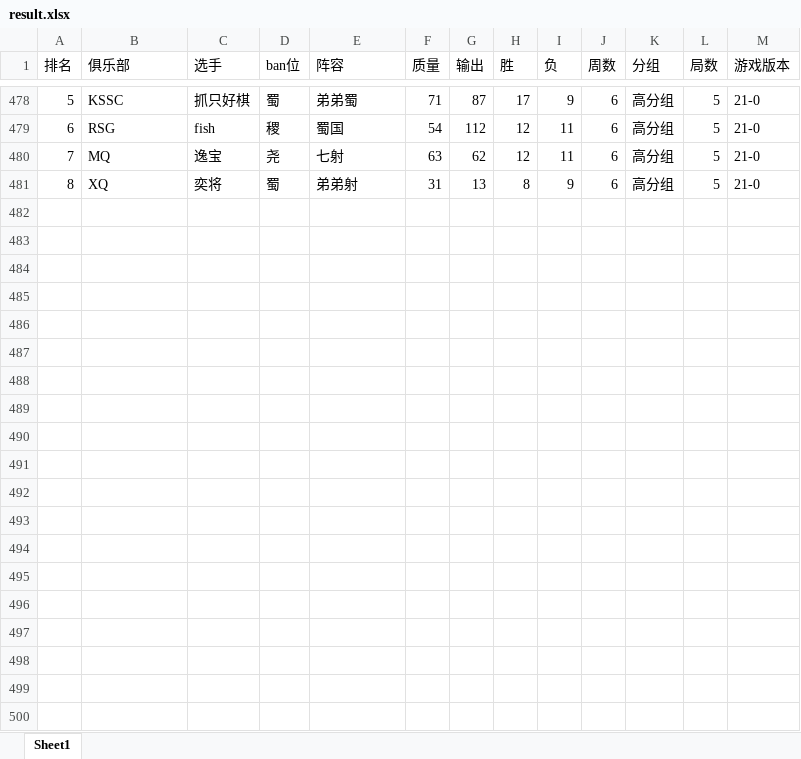
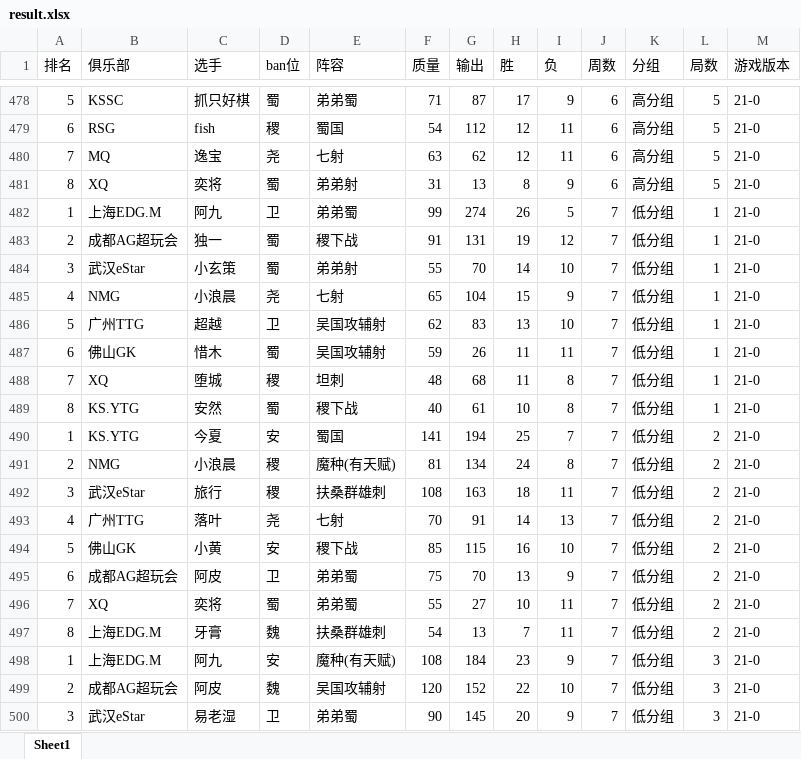
Before and after one commit to sjn4048/wzmnz_game_analysis, an Excel workbook: result.xlsx, sheet Sheet1, drawn as a sheet; only a part is shown, gaps mark what is left out; values as stored, in another font and other column widths than the file's, no borders; the diff covers the shown part only; the diff names each change by its address in the sheet, - before the commit and + after, or states it on an @@ line.

```diff
--- a/result.xlsx (sheet Sheet1)
+++ b/result.xlsx (sheet Sheet1)
+row 482: 1 | 上海EDG.M | 阿九 | 卫 | 弟弟蜀 | 99 | 274 | 26 | 5 | 7 | 低分组 | 1 | 21-0
+row 483: 2 | 成都AG超玩会 | 独一 | 蜀 | 稷下战 | 91 | 131 | 19 | 12 | 7 | 低分组 | 1 | 21-0
+row 484: 3 | 武汉eStar | 小玄策 | 蜀 | 弟弟射 | 55 | 70 | 14 | 10 | 7 | 低分组 | 1 | 21-0
+row 485: 4 | NMG | 小浪晨 | 尧 | 七射 | 65 | 104 | 15 | 9 | 7 | 低分组 | 1 | 21-0
+row 486: 5 | 广州TTG | 超越 | 卫 | 吴国攻辅射 | 62 | 83 | 13 | 10 | 7 | 低分组 | 1 | 21-0
+row 487: 6 | 佛山GK | 惜木 | 蜀 | 吴国攻辅射 | 59 | 26 | 11 | 11 | 7 | 低分组 | 1 | 21-0
+row 488: 7 | XQ | 堕城 | 稷 | 坦刺 | 48 | 68 | 11 | 8 | 7 | 低分组 | 1 | 21-0
+row 489: 8 | KS.YTG | 安然 | 蜀 | 稷下战 | 40 | 61 | 10 | 8 | 7 | 低分组 | 1 | 21-0
+row 490: 1 | KS.YTG | 今夏 | 安 | 蜀国 | 141 | 194 | 25 | 7 | 7 | 低分组 | 2 | 21-0
+row 491: 2 | NMG | 小浪晨 | 稷 | 魔种(有天赋) | 81 | 134 | 24 | 8 | 7 | 低分组 | 2 | 21-0
+row 492: 3 | 武汉eStar | 旅行 | 稷 | 扶桑群雄刺 | 108 | 163 | 18 | 11 | 7 | 低分组 | 2 | 21-0
+row 493: 4 | 广州TTG | 落叶 | 尧 | 七射 | 70 | 91 | 14 | 13 | 7 | 低分组 | 2 | 21-0
+row 494: 5 | 佛山GK | 小黄 | 安 | 稷下战 | 85 | 115 | 16 | 10 | 7 | 低分组 | 2 | 21-0
+row 495: 6 | 成都AG超玩会 | 阿皮 | 卫 | 弟弟蜀 | 75 | 70 | 13 | 9 | 7 | 低分组 | 2 | 21-0
+row 496: 7 | XQ | 奕将 | 蜀 | 弟弟蜀 | 55 | 27 | 10 | 11 | 7 | 低分组 | 2 | 21-0
+row 497: 8 | 上海EDG.M | 牙膏 | 魏 | 扶桑群雄刺 | 54 | 13 | 7 | 11 | 7 | 低分组 | 2 | 21-0
+row 498: 1 | 上海EDG.M | 阿九 | 安 | 魔种(有天赋) | 108 | 184 | 23 | 9 | 7 | 低分组 | 3 | 21-0
+row 499: 2 | 成都AG超玩会 | 阿皮 | 魏 | 吴国攻辅射 | 120 | 152 | 22 | 10 | 7 | 低分组 | 3 | 21-0
+row 500: 3 | 武汉eStar | 易老湿 | 卫 | 弟弟蜀 | 90 | 145 | 20 | 9 | 7 | 低分组 | 3 | 21-0
```
Also changed, not shown: 21 added rows elsewhere in this sheet, 1 other file.
